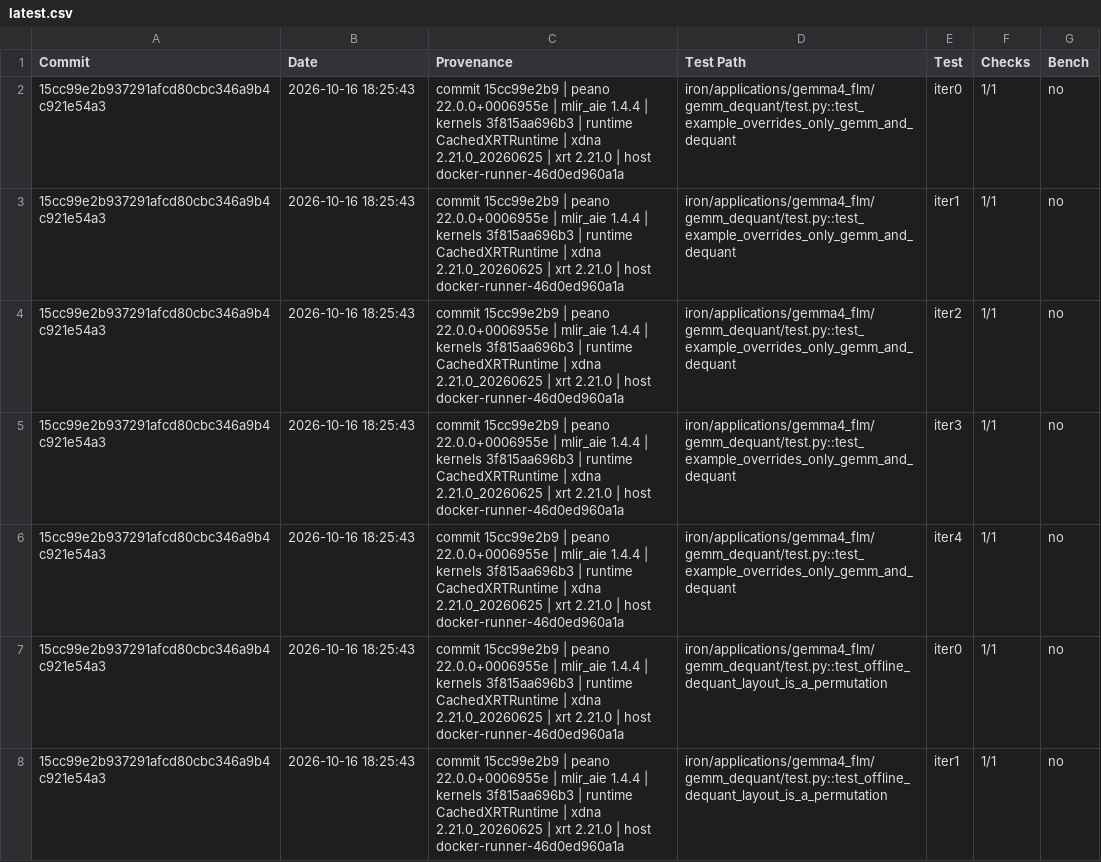
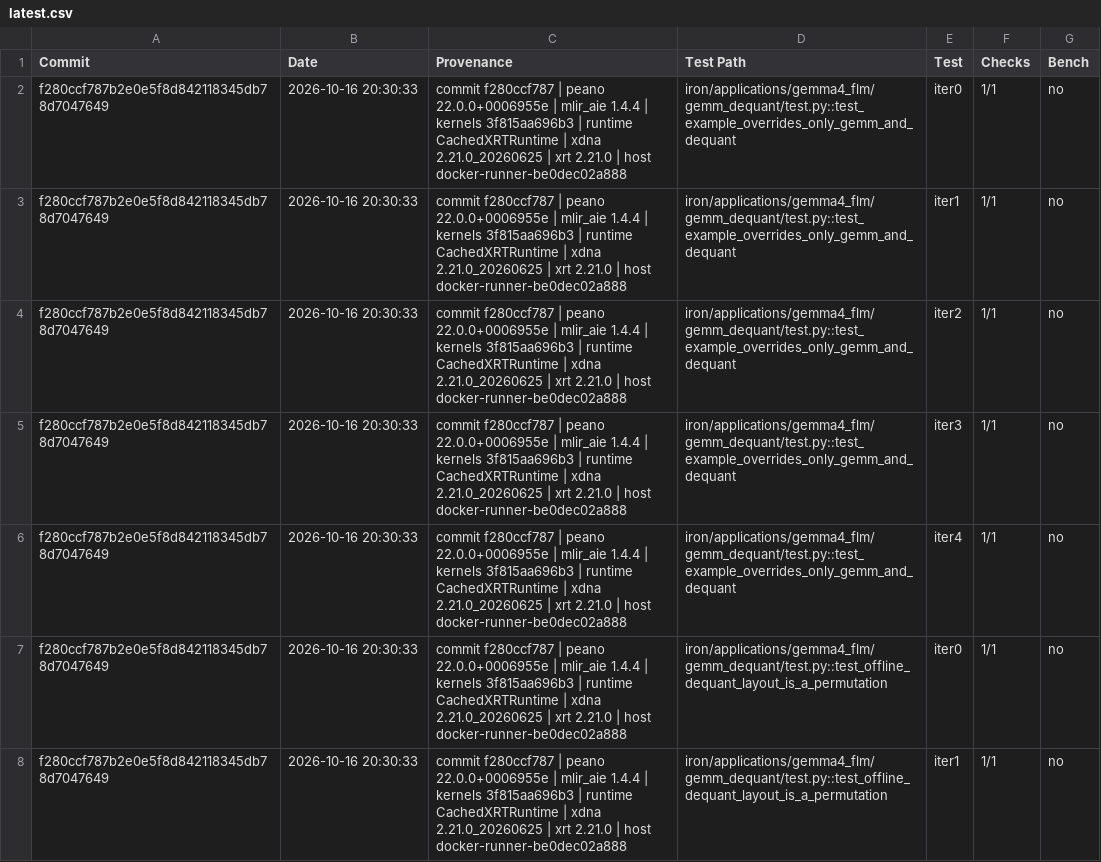
Before and after one commit to amd/IRON, a CSV file: phoenix/examples/latest.csv, drawn as a sheet; only a part is shown; the diff covers the shown part only.

```diff
--- a/phoenix/examples/latest.csv
+++ b/phoenix/examples/latest.csv
@@ -1,8 +1,8 @@
 Commit,Date,Provenance,Test Path,Test,Checks,Bench
-15cc99e2b937291afcd80cbc346a9b4c921e54a3,2026-10-16 18:25:43,commit 15cc99e2b9 | peano 22.0.0+0006955e | mlir_aie 1.4.4 | kernels 3f815aa696b3 | runtime CachedXRTRuntime | xdna 2.21.0_20260625 | xrt 2.21.0 | host docker-runner-46d0ed960a1a,iron/applications/gemma4_flm/gemm_dequant/test.py::test_example_overrides_only_gemm_and_dequant,iter0,1/1,no
-15cc99e2b937291afcd80cbc346a9b4c921e54a3,2026-10-16 18:25:43,commit 15cc99e2b9 | peano 22.0.0+0006955e | mlir_aie 1.4.4 | kernels 3f815aa696b3 | runtime CachedXRTRuntime | xdna 2.21.0_20260625 | xrt 2.21.0 | host docker-runner-46d0ed960a1a,iron/applications/gemma4_flm/gemm_dequant/test.py::test_example_overrides_only_gemm_and_dequant,iter1,1/1,no
-15cc99e2b937291afcd80cbc346a9b4c921e54a3,2026-10-16 18:25:43,commit 15cc99e2b9 | peano 22.0.0+0006955e | mlir_aie 1.4.4 | kernels 3f815aa696b3 | runtime CachedXRTRuntime | xdna 2.21.0_20260625 | xrt 2.21.0 | host docker-runner-46d0ed960a1a,iron/applications/gemma4_flm/gemm_dequant/test.py::test_example_overrides_only_gemm_and_dequant,iter2,1/1,no
-15cc99e2b937291afcd80cbc346a9b4c921e54a3,2026-10-16 18:25:43,commit 15cc99e2b9 | peano 22.0.0+0006955e | mlir_aie 1.4.4 | kernels 3f815aa696b3 | runtime CachedXRTRuntime | xdna 2.21.0_20260625 | xrt 2.21.0 | host docker-runner-46d0ed960a1a,iron/applications/gemma4_flm/gemm_dequant/test.py::test_example_overrides_only_gemm_and_dequant,iter3,1/1,no
-15cc99e2b937291afcd80cbc346a9b4c921e54a3,2026-10-16 18:25:43,commit 15cc99e2b9 | peano 22.0.0+0006955e | mlir_aie 1.4.4 | kernels 3f815aa696b3 | runtime CachedXRTRuntime | xdna 2.21.0_20260625 | xrt 2.21.0 | host docker-runner-46d0ed960a1a,iron/applications/gemma4_flm/gemm_dequant/test.py::test_example_overrides_only_gemm_and_dequant,iter4,1/1,no
-15cc99e2b937291afcd80cbc346a9b4c921e54a3,2026-10-16 18:25:43,commit 15cc99e2b9 | peano 22.0.0+0006955e | mlir_aie 1.4.4 | kernels 3f815aa696b3 | runtime CachedXRTRuntime | xdna 2.21.0_20260625 | xrt 2.21.0 | host docker-runner-46d0ed960a1a,iron/applications/gemma4_flm/gemm_dequant/test.py::test_offline_dequant_layout_is_a_permutation,iter0,1/1,no
-15cc99e2b937291afcd80cbc346a9b4c921e54a3,2026-10-16 18:25:43,commit 15cc99e2b9 | peano 22.0.0+0006955e | mlir_aie 1.4.4 | kernels 3f815aa696b3 | runtime CachedXRTRuntime | xdna 2.21.0_20260625 | xrt 2.21.0 | host docker-runner-46d0ed960a1a,iron/applications/gemma4_flm/gemm_dequant/test.py::test_offline_dequant_layout_is_a_permutation,iter1,1/1,no
+f280ccf787b2e0e5f8d842118345db78d7047649,2026-10-16 20:30:33,commit f280ccf787 | peano 22.0.0+0006955e | mlir_aie 1.4.4 | kernels 3f815aa696b3 | runtime CachedXRTRuntime | xdna 2.21.0_20260625 | xrt 2.21.0 | host docker-runner-be0dec02a888,iron/applications/gemma4_flm/gemm_dequant/test.py::test_example_overrides_only_gemm_and_dequant,iter0,1/1,no
+f280ccf787b2e0e5f8d842118345db78d7047649,2026-10-16 20:30:33,commit f280ccf787 | peano 22.0.0+0006955e | mlir_aie 1.4.4 | kernels 3f815aa696b3 | runtime CachedXRTRuntime | xdna 2.21.0_20260625 | xrt 2.21.0 | host docker-runner-be0dec02a888,iron/applications/gemma4_flm/gemm_dequant/test.py::test_example_overrides_only_gemm_and_dequant,iter1,1/1,no
+f280ccf787b2e0e5f8d842118345db78d7047649,2026-10-16 20:30:33,commit f280ccf787 | peano 22.0.0+0006955e | mlir_aie 1.4.4 | kernels 3f815aa696b3 | runtime CachedXRTRuntime | xdna 2.21.0_20260625 | xrt 2.21.0 | host docker-runner-be0dec02a888,iron/applications/gemma4_flm/gemm_dequant/test.py::test_example_overrides_only_gemm_and_dequant,iter2,1/1,no
+f280ccf787b2e0e5f8d842118345db78d7047649,2026-10-16 20:30:33,commit f280ccf787 | peano 22.0.0+0006955e | mlir_aie 1.4.4 | kernels 3f815aa696b3 | runtime CachedXRTRuntime | xdna 2.21.0_20260625 | xrt 2.21.0 | host docker-runner-be0dec02a888,iron/applications/gemma4_flm/gemm_dequant/test.py::test_example_overrides_only_gemm_and_dequant,iter3,1/1,no
+f280ccf787b2e0e5f8d842118345db78d7047649,2026-10-16 20:30:33,commit f280ccf787 | peano 22.0.0+0006955e | mlir_aie 1.4.4 | kernels 3f815aa696b3 | runtime CachedXRTRuntime | xdna 2.21.0_20260625 | xrt 2.21.0 | host docker-runner-be0dec02a888,iron/applications/gemma4_flm/gemm_dequant/test.py::test_example_overrides_only_gemm_and_dequant,iter4,1/1,no
+f280ccf787b2e0e5f8d842118345db78d7047649,2026-10-16 20:30:33,commit f280ccf787 | peano 22.0.0+0006955e | mlir_aie 1.4.4 | kernels 3f815aa696b3 | runtime CachedXRTRuntime | xdna 2.21.0_20260625 | xrt 2.21.0 | host docker-runner-be0dec02a888,iron/applications/gemma4_flm/gemm_dequant/test.py::test_offline_dequant_layout_is_a_permutation,iter0,1/1,no
+f280ccf787b2e0e5f8d842118345db78d7047649,2026-10-16 20:30:33,commit f280ccf787 | peano 22.0.0+0006955e | mlir_aie 1.4.4 | kernels 3f815aa696b3 | runtime CachedXRTRuntime | xdna 2.21.0_20260625 | xrt 2.21.0 | host docker-runner-be0dec02a888,iron/applications/gemma4_flm/gemm_dequant/test.py::test_offline_dequant_layout_is_a_permutation,iter1,1/1,no
```
Also changed, not shown: 69 edited cells elsewhere in this file, 2 other files.
